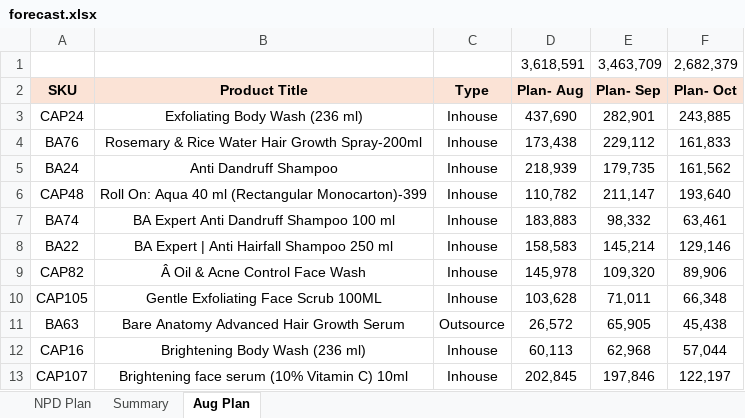
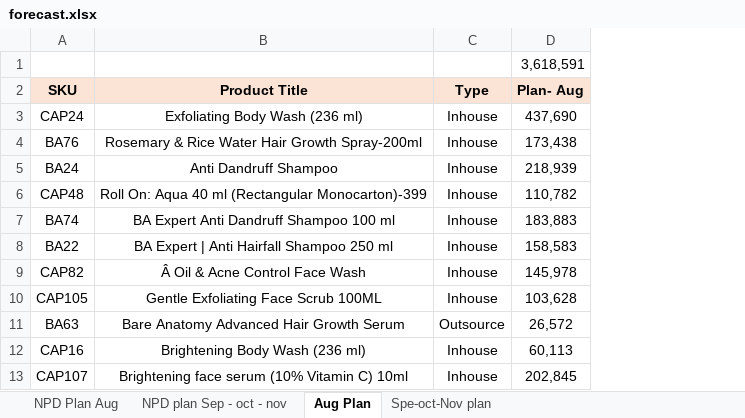
Before and after one commit to ramantayal-2912/production-board, an Excel workbook: data/forecast.xlsx, sheet Aug Plan, drawn as a sheet; only a part is shown; values as stored, in another font and other column widths than the file's, no borders; the diff names each change by its address in the sheet, - before the commit and + after, or states it on an @@ line.

```diff
--- a/data/forecast.xlsx (sheet Aug Plan)
+++ b/data/forecast.xlsx (sheet Aug Plan)
-sheet tab: NPD Plan
+sheet tab: NPD Plan Aug
-sheet tab: Summary
+sheet tab: NPD plan Sep - oct - nov
+sheet tab: Spe-oct-Nov plan
-column E (Plan- Sep), row 1: 3,463,709; rows 3-13: 282,901 | 229,112 | 179,735 | 211,147 | 98,332 | 145,214 | 109,320 | 71,011 | 65,905 | 62,968 | 197,846
-column F (Plan- Oct), row 1: 2,682,379; rows 3-13: 243,885 | 161,833 | 161,562 | 193,640 | 63,461 | 129,146 | 89,906 | 66,348 | 45,438 | 57,044 | 122,197
```
Also changed, not shown: sheet NPD Plan Aug, data/Plan.xlsx, 2 other files.
